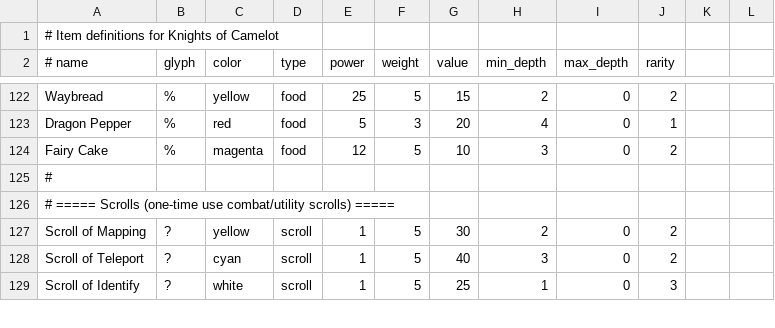
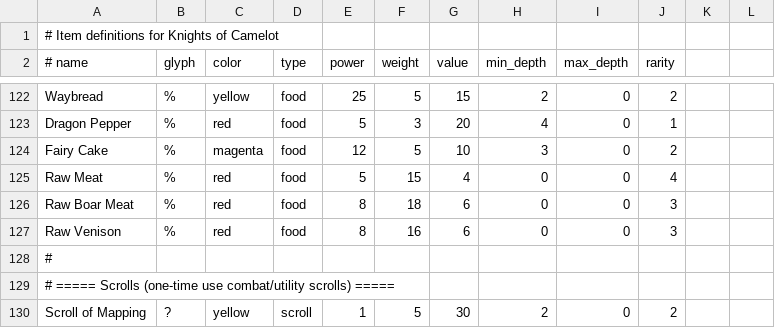
Before and after one commit to z88kat/camelot, a CSV file: data/items.csv, drawn as a sheet; only a part is shown, gaps mark what is left out; the shorter side is filled out with more unchanged rows.

Commit message:
Raw Food Cooking on the overworld

```diff
--- a/data/items.csv
+++ b/data/items.csv
@@ -124,2 +124,5 @@ Dragon Pepper,%,red,food,5,3,20,4,0,1
 Fairy Cake,%,magenta,food,12,5,10,3,0,2
+Raw Meat,%,red,food,5,15,4,0,0,4
+Raw Boar Meat,%,red,food,8,18,6,0,0,3
+Raw Venison,%,red,food,8,16,6,0,0,3
 #
```
Also changed, not shown: 4 other files.
